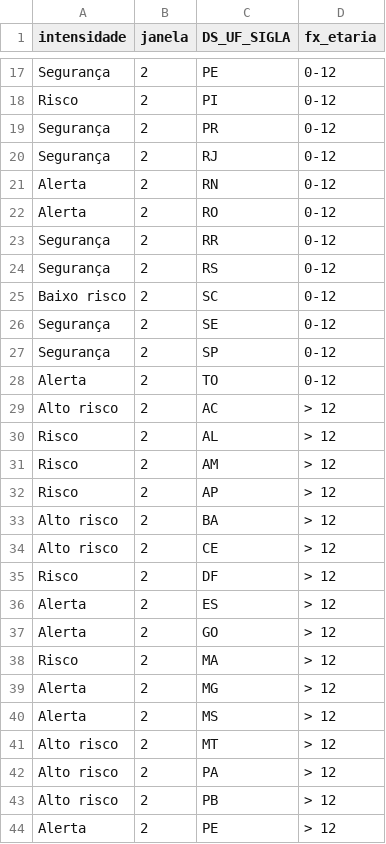
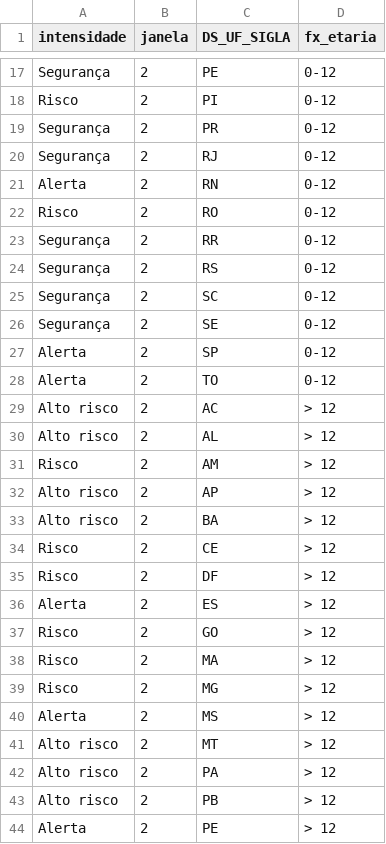
Before and after one commit to infogripe/nowcasting_leitos_pediatricos, a CSV file: output/estados_intensidade_sem_filtro_febre.csv, drawn as a sheet; only a part is shown, gaps mark what is left out; the diff covers the shown part only.

```diff
--- a/output/estados_intensidade_sem_filtro_febre.csv
+++ b/output/estados_intensidade_sem_filtro_febre.csv
@@ -21,20 +21,20 @@
 "Alerta";2;"RN";"0-12"
-"Alerta";2;"RO";"0-12"
+"Risco";2;"RO";"0-12"
 "Segurança";2;"RR";"0-12"
 "Segurança";2;"RS";"0-12"
-"Baixo risco";2;"SC";"0-12"
+"Segurança";2;"SC";"0-12"
 "Segurança";2;"SE";"0-12"
-"Segurança";2;"SP";"0-12"
+"Alerta";2;"SP";"0-12"
 "Alerta";2;"TO";"0-12"
 "Alto risco";2;"AC";"> 12"
-"Risco";2;"AL";"> 12"
+"Alto risco";2;"AL";"> 12"
 "Risco";2;"AM";"> 12"
-"Risco";2;"AP";"> 12"
+"Alto risco";2;"AP";"> 12"
 "Alto risco";2;"BA";"> 12"
-"Alto risco";2;"CE";"> 12"
+"Risco";2;"CE";"> 12"
 "Risco";2;"DF";"> 12"
 "Alerta";2;"ES";"> 12"
-"Alerta";2;"GO";"> 12"
+"Risco";2;"GO";"> 12"
 "Risco";2;"MA";"> 12"
-"Alerta";2;"MG";"> 12"
+"Risco";2;"MG";"> 12"
 "Alerta";2;"MS";"> 12"
```
Also changed, not shown: 10 edited cells elsewhere in this file, output/capitais_intensidade_sem_filtro_febre.csv, output/capitais_serie_estimativas_tendencia_sem_filtro_febre.csv, 2 other files.
